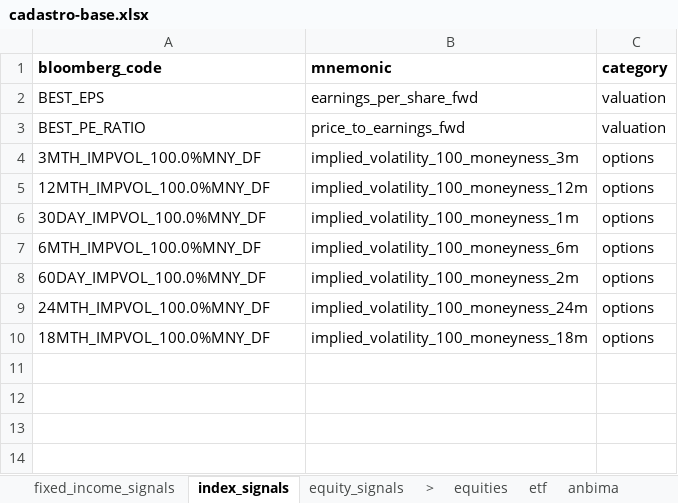
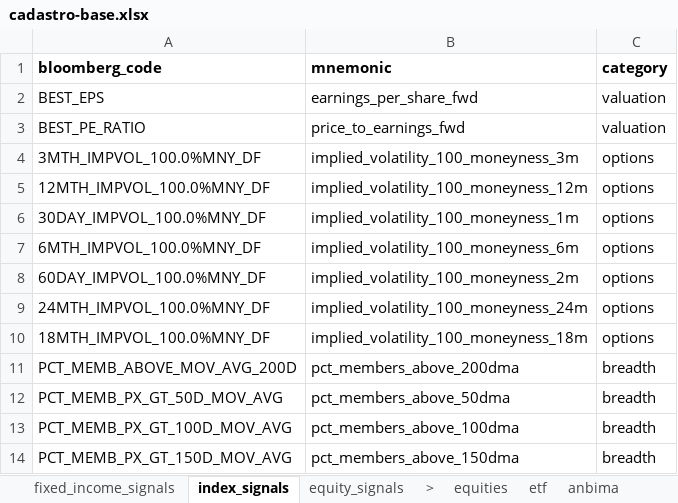
Before and after one commit to Persevera-Asset-Management/persevera-strategy, an Excel workbook: data/cadastro-base.xlsx, sheet index_signals, drawn as a sheet; values as stored, in another font and other column widths than the file's, no borders; the diff names each change by its address in the sheet, - before the commit and + after, or states it on an @@ line.

```diff
--- a/data/cadastro-base.xlsx (sheet index_signals)
+++ b/data/cadastro-base.xlsx (sheet index_signals)
+row 11: PCT_MEMB_ABOVE_MOV_AVG_200D | pct_members_above_200dma | breadth
+row 12: PCT_MEMB_PX_GT_50D_MOV_AVG | pct_members_above_50dma | breadth
+row 13: PCT_MEMB_PX_GT_100D_MOV_AVG | pct_members_above_100dma | breadth
+row 14: PCT_MEMB_PX_GT_150D_MOV_AVG | pct_members_above_150dma | breadth
```
Also changed, not shown: sheet fixed_income_signals, sheet equities, 28 other files.
